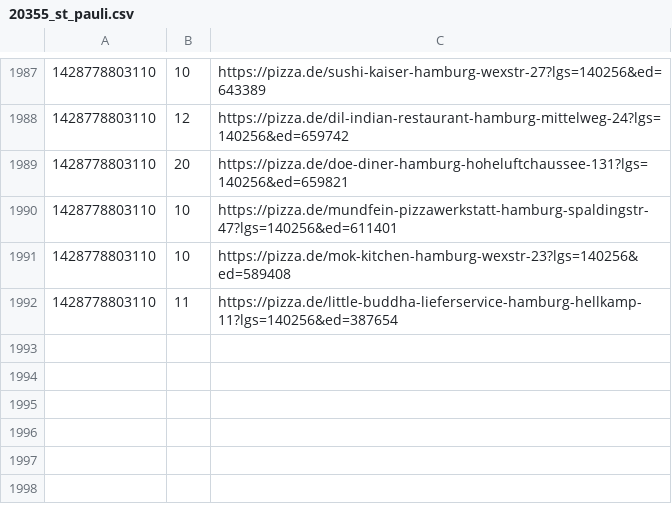
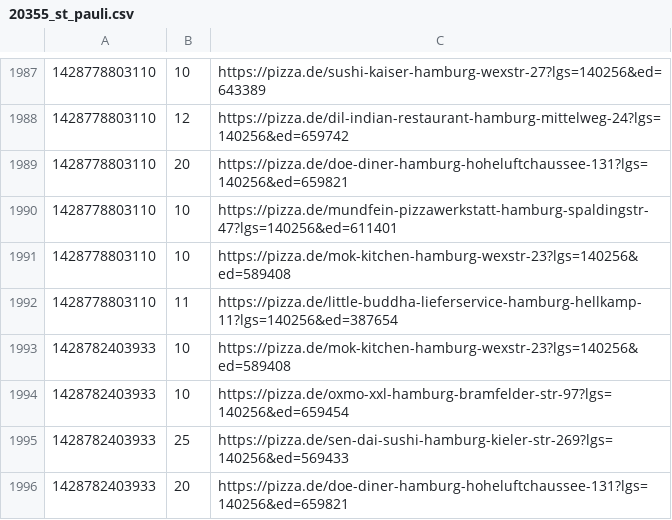
Before and after one commit to pizzadealer/data, a CSV file: 20355_st_pauli.csv, drawn as a sheet; only a part is shown, gaps mark what is left out.

```diff
--- a/20355_st_pauli.csv
+++ b/20355_st_pauli.csv
@@ -1992 +1992,5 @@
 1428778803110,11,https://pizza.de/little-buddha-lieferservice-hamburg-hellkamp-11?lgs=140256&ed=387654
+1428782403933,10,https://pizza.de/mok-kitchen-hamburg-wexstr-23?lgs=140256&ed=589408
+1428782403933,10,https://pizza.de/oxmo-xxl-hamburg-bramfelder-str-97?lgs=140256&ed=659454
+1428782403933,25,https://pizza.de/sen-dai-sushi-hamburg-kieler-str-269?lgs=140256&ed=569433
+1428782403933,20,https://pizza.de/doe-diner-hamburg-hoheluftchaussee-131?lgs=140256&ed=659821
```
Also changed, not shown: 20539_rothenburgsort.csv.
